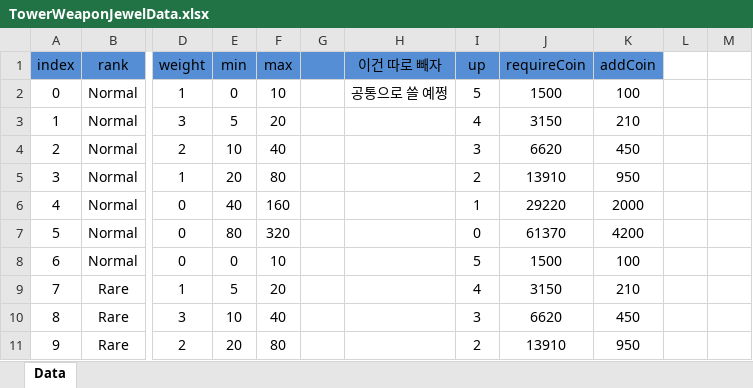
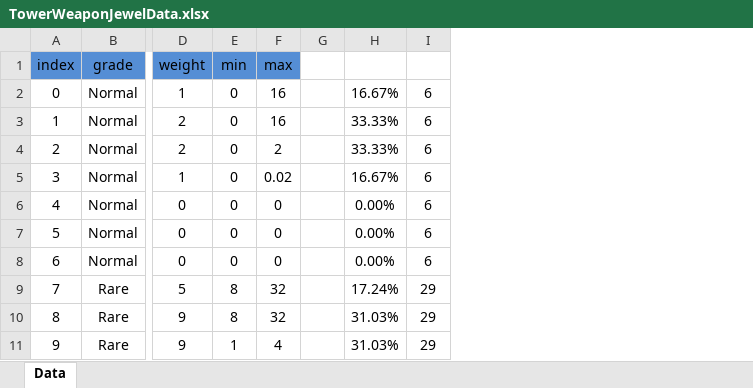
Before and after one commit to Hanel99/YMAMinigame, an Excel workbook: Assets/AddressableResource/Data/Excels/TowerWeaponJewelData.xlsx, sheet Data, drawn as a sheet; only a part is shown, gaps mark what is left out; values as stored, in another font and other column widths than the file's, no borders; conditional formats not drawn; removed rows and columns are numbered as before the commit, all else as after; the diff covers the shown part only; the diff names each change by its address in the sheet, - before the commit and + after, or states it on an @@ line.

```diff
--- a/Assets/AddressableResource/Data/Excels/TowerWeaponJewelData.xlsx (sheet Data)
+++ b/Assets/AddressableResource/Data/Excels/TowerWeaponJewelData.xlsx (sheet Data)
-column H (이건 따로 빼자), row 2: 공통으로 쓸 예쩡
-column I (up), rows 2-11: 5 | 4 | 3 | 2 | 1 | 0 | 5 | 4 | 3 | 2
-column J (requireCoin), rows 2-11: 1500 | 3150 | 6620 | 13910 | 29220 | 61370 | 1500 | 3150 | 6620 | 13910
-column K (addCoin), rows 2-11: 100 | 210 | 450 | 950 | 2000 | 4200 | 100 | 210 | 450 | 950
-column L, empty
-column M, empty
+column H, rows 2-11: 16.67% | 33.33% | 33.33% | 16.67% | 0.00% | 0.00% | 0.00% | 17.24% | 31.03% | 31.03%
+column I, rows 2-11: 6 | 6 | 6 | 6 | 6 | 6 | 6 | 29 | 29 | 29
-B1: rank
+B1: grade
-G1 fill: #558ED5
+G1 fill: none
-F2 (max): 10
+F2 (max): 16
-D3 (weight): 3
+D3 (weight): 2
-E3 (min): 5
+E3 (min): 0
-F3 (max): 20
+F3 (max): 16
-E4 (min): 10
+E4 (min): 0
-F4 (max): 40
+F4 (max): 2
-E5 (min): 20
+E5 (min): 0
-F5 (max): 80
+F5 (max): 0.02
-E6 (min): 40
+E6 (min): 0
-F6 (max): 160
+F6 (max): 0
-E7 (min): 80
+E7 (min): 0
-F7 (max): 320
+F7 (max): 0
-F8 (max): 10
+F8 (max): 0
-D9 (weight): 1
+D9 (weight): 5
-E9 (min): 5
+E9 (min): 8
-F9 (max): 20
+F9 (max): 32
-D10 (weight): 3
+D10 (weight): 9
-E10 (min): 10
+E10 (min): 8
-F10 (max): 40
+F10 (max): 32
-D11 (weight): 2
+D11 (weight): 9
-E11 (min): 20
+E11 (min): 1
-F11 (max): 80
+F11 (max): 4
```
Also changed, not shown: 85 edited cells elsewhere in this sheet, formulas that keep their value, 10 other files.
